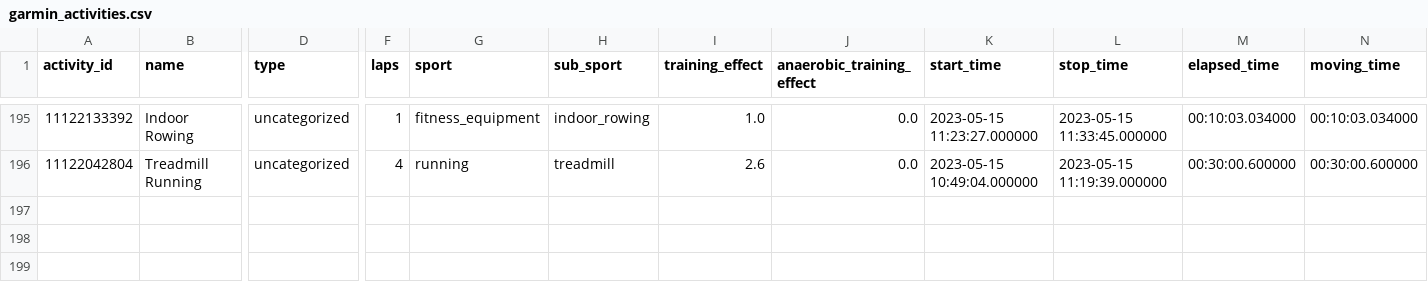
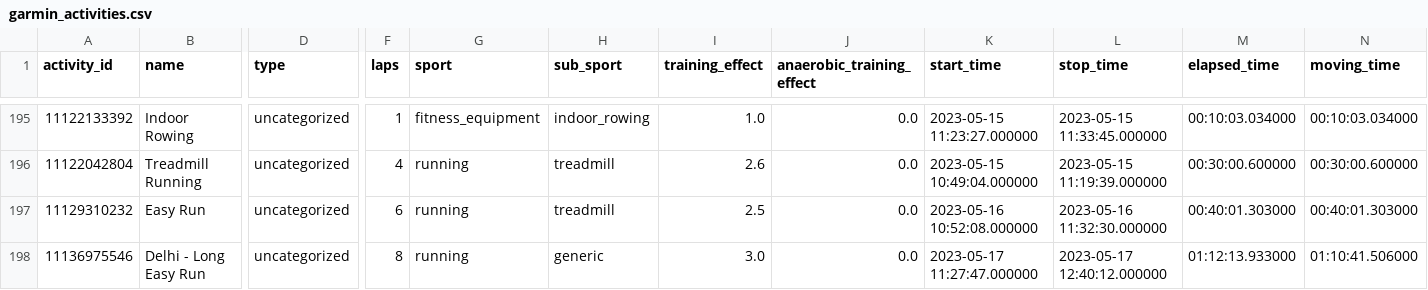
Before and after one commit to nsedler/Garmin-Analysis, a CSV file: data/garmin_activities.csv, drawn as a sheet; only a part is shown, gaps mark what is left out; rows hold the shown columns only; the diff names each change by its address in the sheet, - before the commit and + after, or states it on an @@ line.

Commit message:
data update

```diff
--- a/data/garmin_activities.csv
+++ b/data/garmin_activities.csv
+row 197: 11129310232 | Easy Run | uncategorized | 6 | running | treadmill | 2.5 | 0.0 | 2023-05-16 10:52:08.000000 | 2023-05-16 11:32:30.000000 | 00:40:01.303000 | 00:40:01.303000
+row 198: 11136975546 | Delhi - Long Easy Run | uncategorized | 8 | running | generic | 3.0 | 0.0 | 2023-05-17 11:27:47.000000 | 2023-05-17 12:40:12.000000 | 01:12:13.933000 | 01:10:41.506000
```
Also changed, not shown: data/garmin_days_summary.csv, 2 other files.
